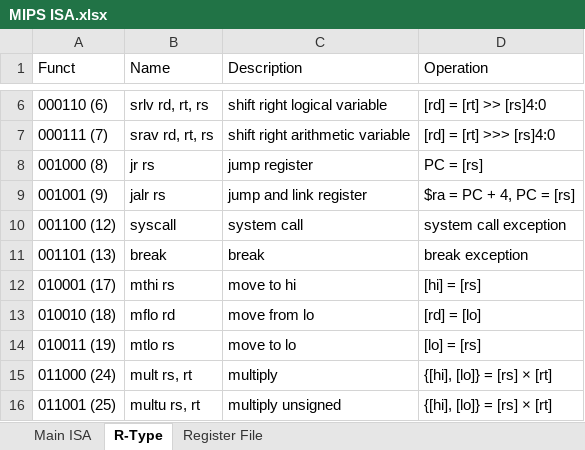
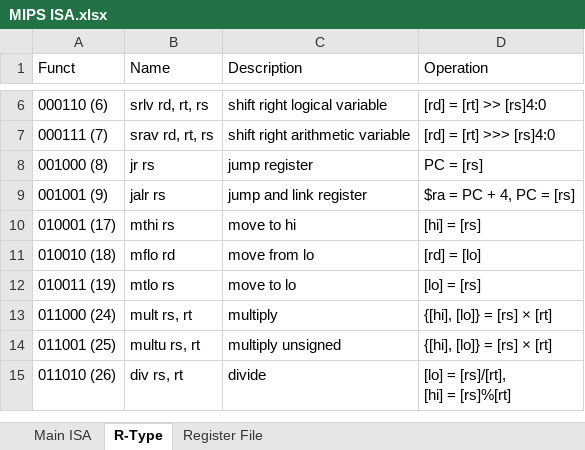
Before and after one commit to mo2menwael/MIPS32_Pipelined_Processor, an Excel workbook: MIPS ISA.xlsx, sheet R-Type, drawn as a sheet; only a part is shown, gaps mark what is left out; the shorter side is filled out with more unchanged rows; values as stored, in another font and other column widths than the file's, no borders; charts and pictures and table styles not drawn; the diff names each change by its address in the sheet, - before the commit and + after, or states it on an @@ line.

```diff
--- a/MIPS ISA.xlsx (sheet R-Type)
+++ b/MIPS ISA.xlsx (sheet R-Type)
-row 10: 001100 (12) | syscall | system call | system call exception
-row 11: 001101 (13) | break | break | break exception
```
Also changed, not shown: 9 other files.
